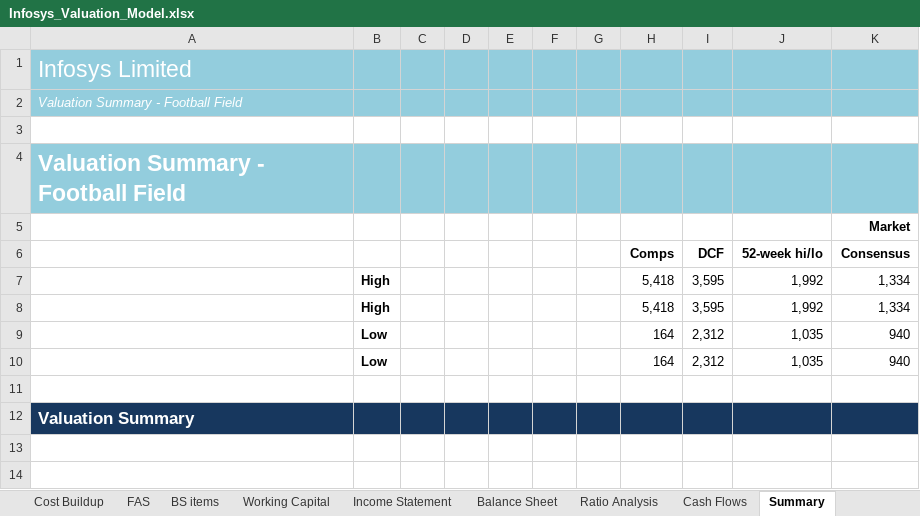
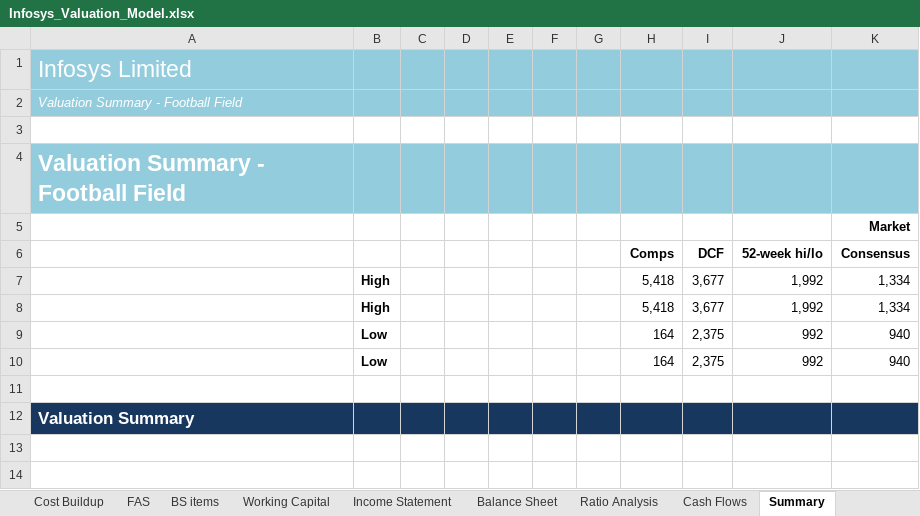
Before and after one commit to kashish220/Infosys-Valuation-Model, an Excel workbook: Infosys_Valuation_Model.xlsx, sheet Summary, drawn as a sheet; only a part is shown; values as stored, in another font and other column widths than the file's, no borders; charts and pictures not drawn; the diff names each change by its address in the sheet, - before the commit and + after, or states it on an @@ line.

```diff
--- a/Infosys_Valuation_Model.xlsx (sheet Summary)
+++ b/Infosys_Valuation_Model.xlsx (sheet Summary)
-I7:I8 (DCF): 3,595
+I7:I8 (DCF): 3,677
-I9:I10 (DCF): 2,312
+I9:I10 (DCF): 2,375
-J9:J10 (52-week hi/lo): 1,035
+J9:J10 (52-week hi/lo): 992
```
Also changed, not shown: sheet Cash Flows, sheet Standard Income Statement, sheet Income Statement, sheet Ratio Analysis, sheet DCF Valuation, sheet Balance Sheet, 5 more sheets, formulas that keep their value, charts or pictures.
